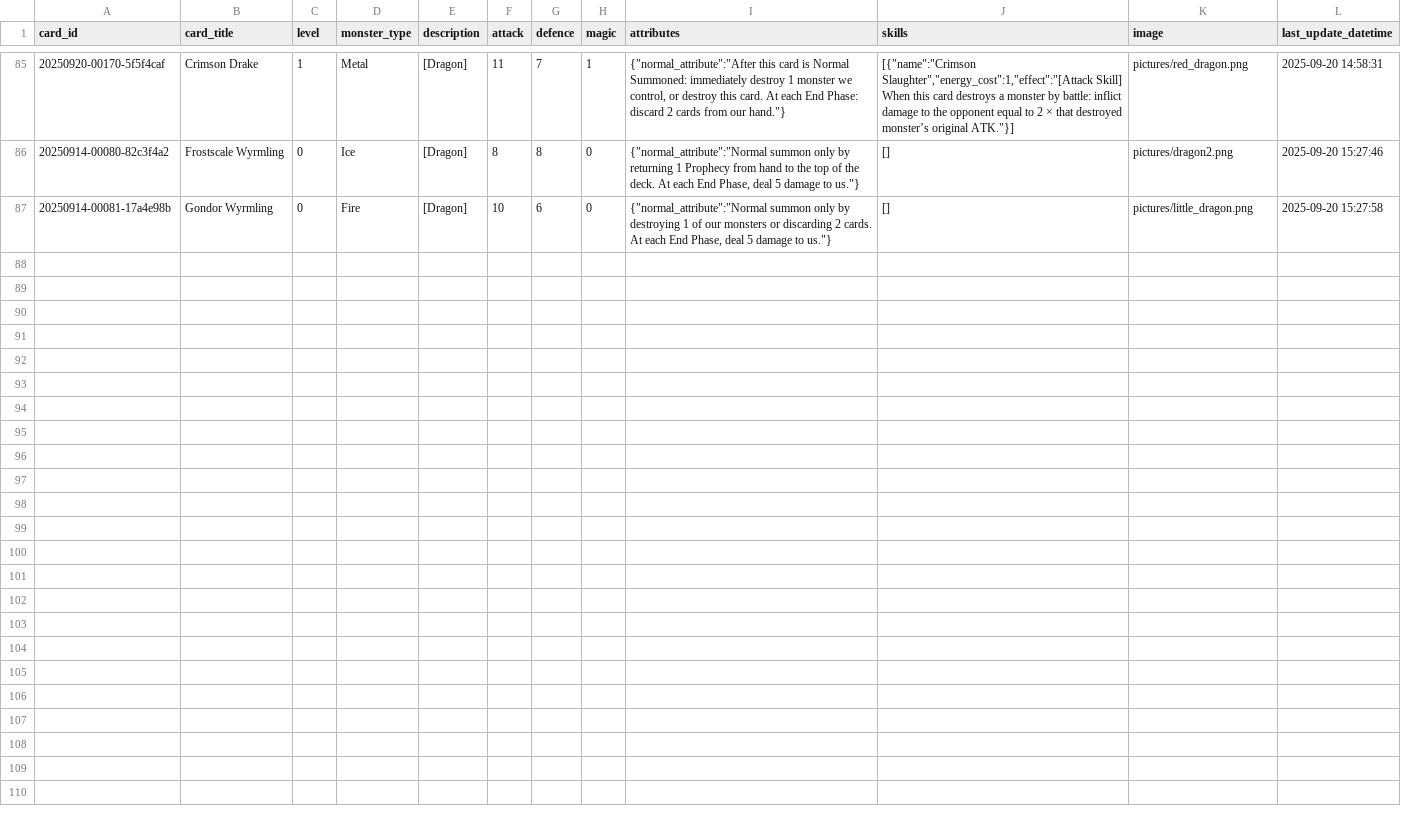
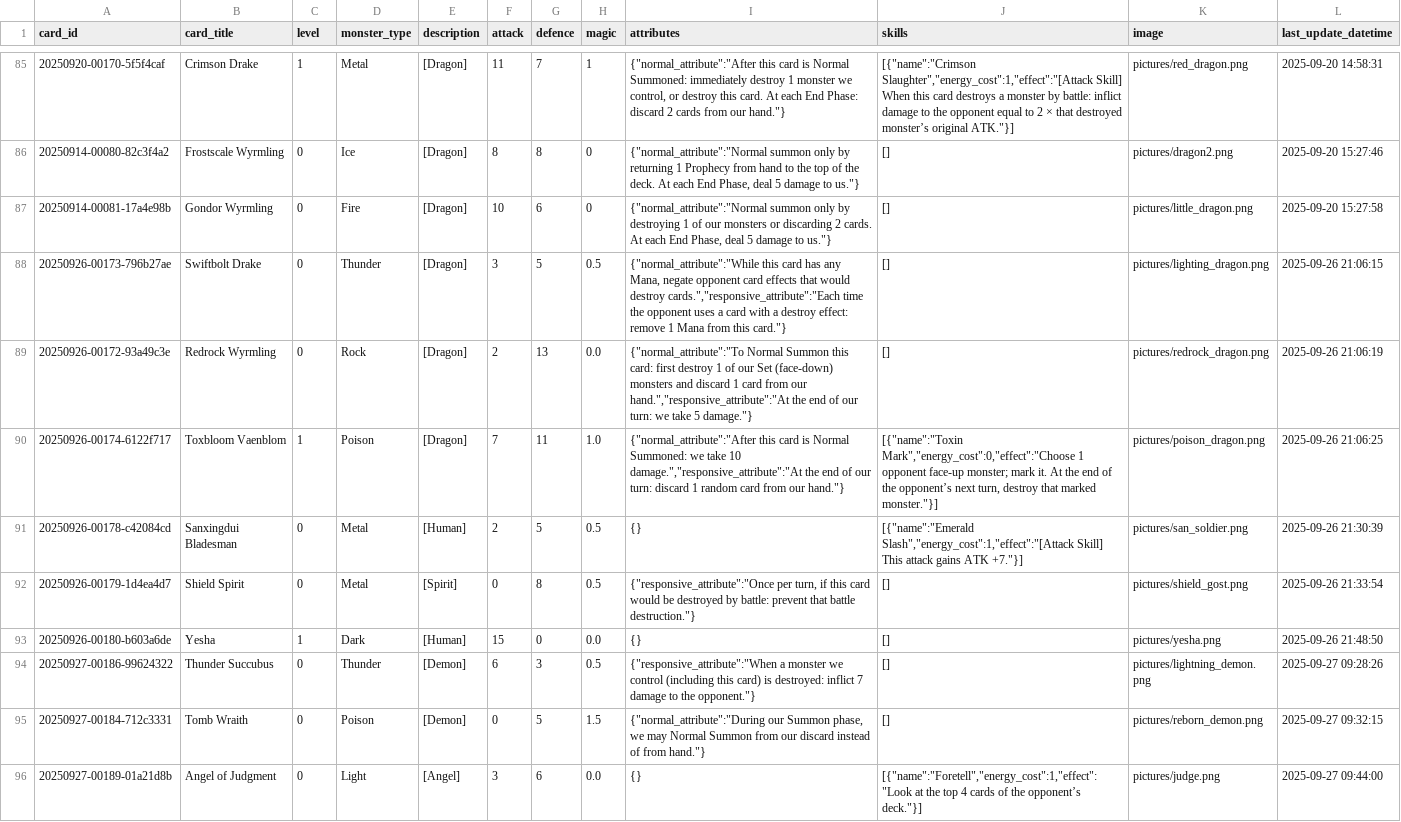
Before and after one commit to Apollo1840/BoardGame, a CSV file: GemuLand/monster_cards_en.csv, drawn as a sheet; only a part is shown, gaps mark what is left out; the diff names each change by its address in the sheet, - before the commit and + after, or states it on an @@ line.

Commit message:
Add new cards

```diff
--- a/GemuLand/monster_cards_en.csv
+++ b/GemuLand/monster_cards_en.csv
+row 88: 20250926-00173-796b27ae | Swiftbolt Drake | 0 | Thunder | [Dragon] | 3 | 5 | 0.5 | {"normal_attribute":"While this card has any Mana, negate opponent card effects that would destroy cards.","responsive_attribute":"Each time the opponent uses a card with a destroy effect: remove 1 Mana from this card."} | [] | pictures/lighting_dragon.png | 2025-09-26 21:06:15
+row 89: 20250926-00172-93a49c3e | Redrock Wyrmling | 0 | Rock | [Dragon] | 2 | 13 | 0.0 | {"normal_attribute":"To Normal Summon this card: first destroy 1 of our Set (face-down) monsters and discard 1 card from our hand.","responsive_attribute":"At the end of our turn: we take 5 damage."} | [] | pictures/redrock_dragon.png | 2025-09-26 21:06:19
+row 90: 20250926-00174-6122f717 | Toxbloom Vaenblom | 1 | Poison | [Dragon] | 7 | 11 | 1.0 | {"normal_attribute":"After this card is Normal Summoned: we take 10 damage.","responsive_attribute":"At the end of our turn: discard 1 random card from our hand."} | [{"name":"Toxin Mark","energy_cost":0,"effect":"Choose 1 opponent face-up monster; mark it. At the end of the opponent’s next turn, destroy that marked monster."}] | pictures/poison_dragon.png | 2025-09-26 21:06:25
+row 91: 20250926-00178-c42084cd | Sanxingdui Bladesman | 0 | Metal | [Human] | 2 | 5 | 0.5 | {} | [{"name":"Emerald Slash","energy_cost":1,"effect":"[Attack Skill] This attack gains ATK +7."}] | pictures/san_soldier.png | 2025-09-26 21:30:39
+row 92: 20250926-00179-1d4ea4d7 | Shield Spirit | 0 | Metal | [Spirit] | 0 | 8 | 0.5 | {"responsive_attribute":"Once per turn, if this card would be destroyed by battle: prevent that battle destruction."} | [] | pictures/shield_gost.png | 2025-09-26 21:33:54
+row 93: 20250926-00180-b603a6de | Yesha | 1 | Dark | [Human] | 15 | 0 | 0.0 | {} | [] | pictures/yesha.png | 2025-09-26 21:48:50
+row 94: 20250927-00186-99624322 | Thunder Succubus | 0 | Thunder | [Demon] | 6 | 3 | 0.5 | {"responsive_attribute":"When a monster we control (including this card) is destroyed: inflict 7 damage to the opponent."} | [] | pictures/lightning_demon.png | 2025-09-27 09:28:26
+row 95: 20250927-00184-712c3331 | Tomb Wraith | 0 | Poison | [Demon] | 0 | 5 | 1.5 | {"normal_attribute":"During our Summon phase, we may Normal Summon from our discard instead of from hand."} | [] | pictures/reborn_demon.png | 2025-09-27 09:32:15
+row 96: 20250927-00189-01a21d8b | Angel of Judgment | 0 | Light | [Angel] | 3 | 6 | 0.0 | {} | [{"name":"Foretell","energy_cost":1,"effect":"Look at the top 4 cards of the opponent’s deck."}] | pictures/judge.png | 2025-09-27 09:44:00
```
Also changed, not shown: GemuLand/monster_cards.csv, GemuLand/prophecy_cards.csv, 3 other files.
